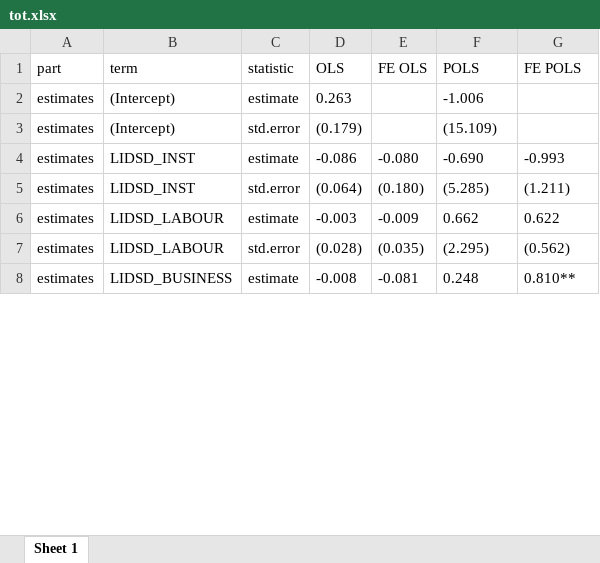
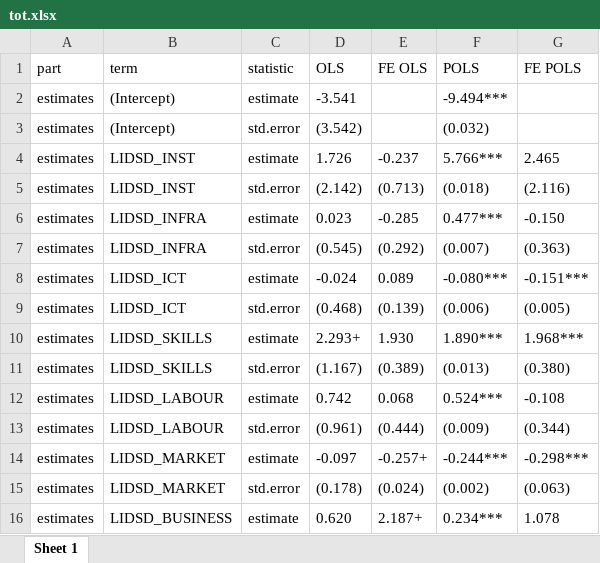
Before and after one commit to imedkrisna/ufm, an Excel workbook: reg/tot.xlsx, sheet Sheet 1, drawn as a sheet; only a part is shown; values as stored, in another font and other column widths than the file's, no borders; addresses are those after the commit; the diff covers the shown part only; the diff names each change by its address in the sheet, - before the commit and + after, or states it on an @@ line.

```diff
--- a/reg/tot.xlsx (sheet Sheet 1)
+++ b/reg/tot.xlsx (sheet Sheet 1)
-D2 (OLS): 0.263
+D2 (OLS): -3.541
-F2 (POLS): -1.006
+F2 (POLS): -9.494***
-D3 (OLS): (0.179)
+D3 (OLS): (3.542)
-F3 (POLS): (15.109)
+F3 (POLS): (0.032)
-D4 (OLS): -0.086
+D4 (OLS): 1.726
-E4 (FE OLS): -0.080
+E4 (FE OLS): -0.237
-F4 (POLS): -0.690
+F4 (POLS): 5.766***
-G4 (FE POLS): -0.993
+G4 (FE POLS): 2.465
-D5 (OLS): (0.064)
+D5 (OLS): (2.142)
-E5 (FE OLS): (0.180)
+E5 (FE OLS): (0.713)
-F5 (POLS): (5.285)
+F5 (POLS): (0.018)
-G5 (FE POLS): (1.211)
+G5 (FE POLS): (2.116)
+row 6: estimates | LIDSD_INFRA | estimate | 0.023 | -0.285 | 0.477*** | -0.150
+row 7: estimates | LIDSD_INFRA | std.error | (0.545) | (0.292) | (0.007) | (0.363)
+row 8: estimates | LIDSD_ICT | estimate | -0.024 | 0.089 | -0.080*** | -0.151***
+row 9: estimates | LIDSD_ICT | std.error | (0.468) | (0.139) | (0.006) | (0.005)
+row 10: estimates | LIDSD_SKILLS | estimate | 2.293+ | 1.930 | 1.890*** | 1.968***
+row 11: estimates | LIDSD_SKILLS | std.error | (1.167) | (0.389) | (0.013) | (0.380)
-D12 (OLS): -0.003
+D12 (OLS): 0.742
-E12 (FE OLS): -0.009
+E12 (FE OLS): 0.068
-F12 (POLS): 0.662
+F12 (POLS): 0.524***
-G12 (FE POLS): 0.622
+G12 (FE POLS): -0.108
-D13 (OLS): (0.028)
+D13 (OLS): (0.961)
-E13 (FE OLS): (0.035)
+E13 (FE OLS): (0.444)
-F13 (POLS): (2.295)
+F13 (POLS): (0.009)
-G13 (FE POLS): (0.562)
+G13 (FE POLS): (0.344)
+row 14: estimates | LIDSD_MARKET | estimate | -0.097 | -0.257+ | -0.244*** | -0.298***
+row 15: estimates | LIDSD_MARKET | std.error | (0.178) | (0.024) | (0.002) | (0.063)
-D16 (OLS): -0.008
+D16 (OLS): 0.620
-E16 (FE OLS): -0.081
+E16 (FE OLS): 2.187+
-F16 (POLS): 0.248
+F16 (POLS): 0.234***
-G16 (FE POLS): 0.810**
+G16 (FE POLS): 1.078
```
Also changed, not shown: 2 added rows, 2 removed rows and 36 edited cells elsewhere in this sheet, reg/gap.xlsx, reg/gapt.xlsx, 43 other files.
